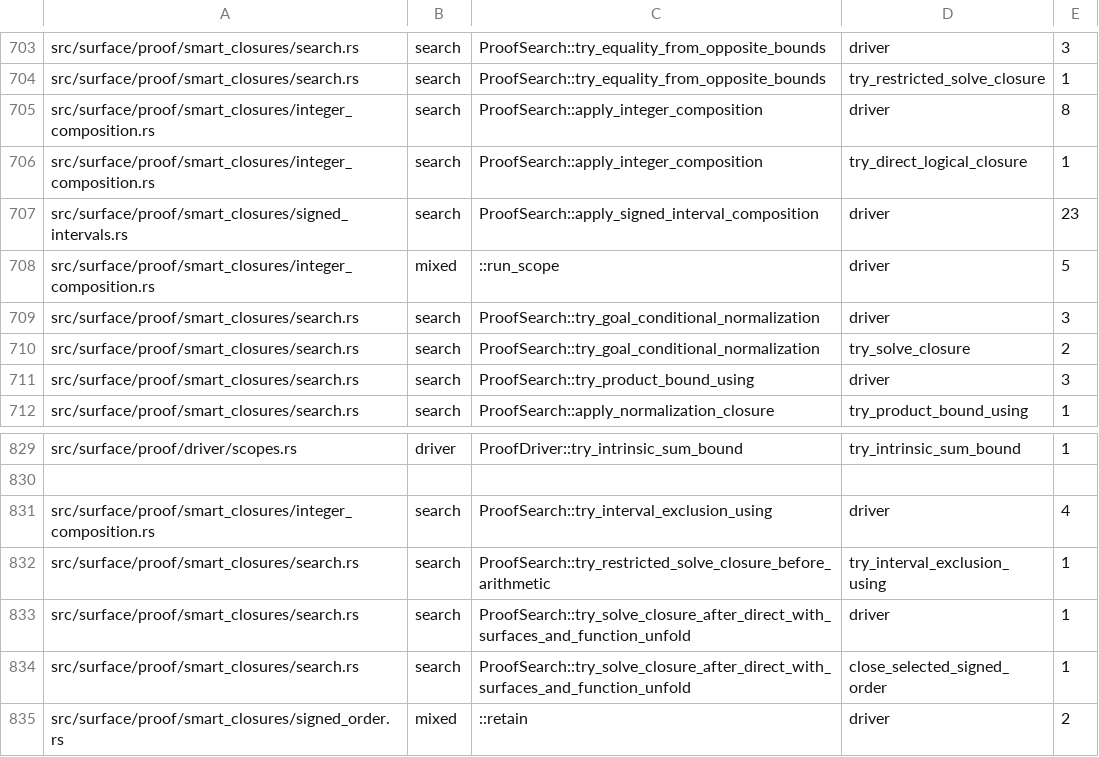
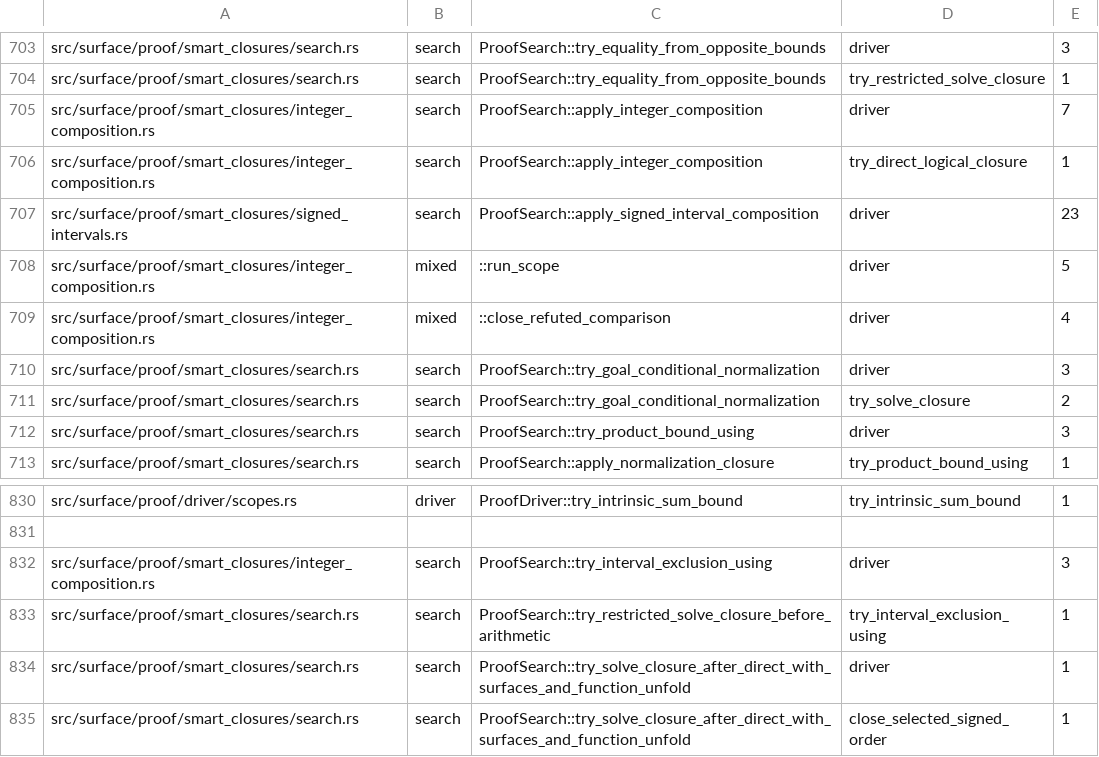
Before and after one commit to clicklang/click, a TSV file: build_support/proof_search_edges.tsv, drawn as a sheet; only a part is shown, gaps mark what is left out; the shorter side is filled out with more unchanged rows.

```diff
--- a/build_support/proof_search_edges.tsv
+++ b/build_support/proof_search_edges.tsv
@@ -704,3 +704,3 @@ src/surface/proof/smart_closures/search.rs	search	ProofSearch::try_equality_from
 src/surface/proof/smart_closures/search.rs	search	ProofSearch::try_equality_from_opposite_bounds	try_restricted_solve_closure	1
-src/surface/proof/smart_closures/integer_composition.rs	search	ProofSearch::apply_integer_composition	driver	8
+src/surface/proof/smart_closures/integer_composition.rs	search	ProofSearch::apply_integer_composition	driver	7
 src/surface/proof/smart_closures/integer_composition.rs	search	ProofSearch::apply_integer_composition	try_direct_logical_closure	1
@@ -708,2 +708,3 @@ src/surface/proof/smart_closures/signed_intervals.rs	search	ProofSearch::apply_s
 src/surface/proof/smart_closures/integer_composition.rs	mixed	::run_scope	driver	5
+src/surface/proof/smart_closures/integer_composition.rs	mixed	::close_refuted_comparison	driver	4
 src/surface/proof/smart_closures/search.rs	search	ProofSearch::try_goal_conditional_normalization	driver	3
@@ -830,3 +831,3 @@ src/surface/proof/driver/scopes.rs	driver	ProofDriver::try_intrinsic_sum_bound	t
 
-src/surface/proof/smart_closures/integer_composition.rs	search	ProofSearch::try_interval_exclusion_using	driver	4
+src/surface/proof/smart_closures/integer_composition.rs	search	ProofSearch::try_interval_exclusion_using	driver	3
 src/surface/proof/smart_closures/search.rs	search	ProofSearch::try_restricted_solve_closure_before_arithmetic	try_interval_exclusion_using	1
```
Also changed, not shown: 5 other files.
